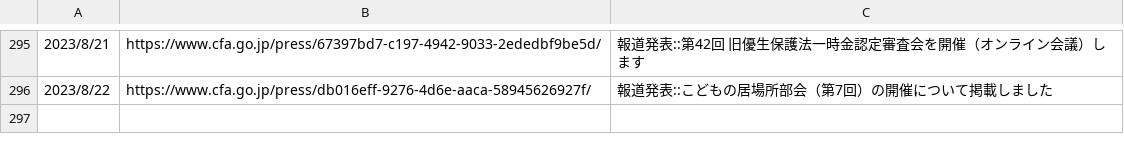
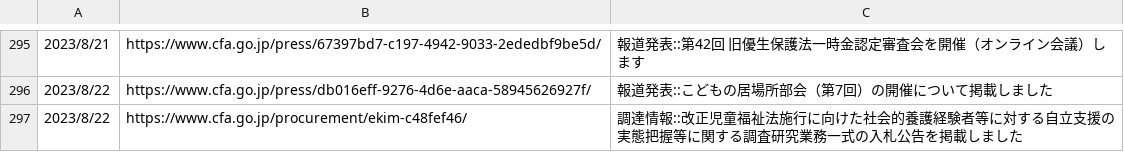
Before and after one commit to c-3lab/jp-go-digital-news, a CSV file: jp-go-cfa-news-news.csv, drawn as a sheet; only a part is shown, gaps mark what is left out; the diff names each change by its address in the sheet, - before the commit and + after, or states it on an @@ line.

```diff
--- a/jp-go-cfa-news-news.csv
+++ b/jp-go-cfa-news-news.csv
+row 297: 2023/8/22 | https://www.cfa.go.jp/procurement/ekim-c48fef46/ | 調達情報::改正児童福祉法施行に向けた社会的養護経験者等に対する自立支援の実態把握等に関する調査研究業務一式の入札公告を掲載しました
```
